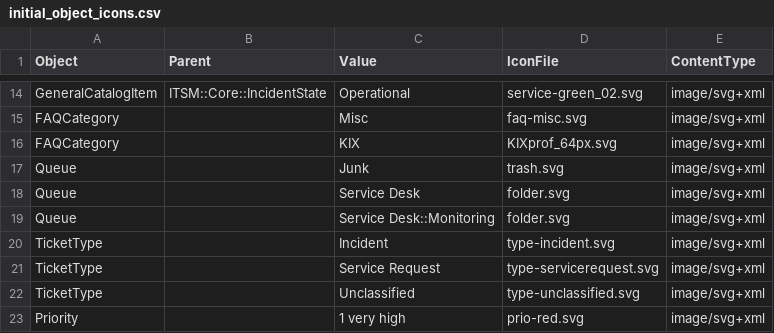
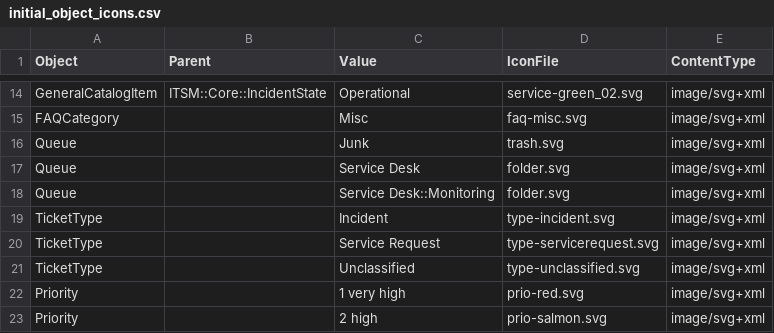
Before and after one commit to kix-service-software/kix-backend, a CSV file: var/packagesetup/initial_object_icons.csv, drawn as a sheet; only a part is shown, gaps mark what is left out; the shorter side is filled out with more unchanged rows.

Commit message:
KIX2018-5140: enhanced MIME type validation

```diff
--- a/var/packagesetup/initial_object_icons.csv
+++ b/var/packagesetup/initial_object_icons.csv
@@ -15,3 +15,2 @@
 "FAQCategory";;"Misc";"faq-misc.svg";"image/svg+xml"
-"FAQCategory";;"KIX";"KIXprof_64px.svg";"image/svg+xml"
 "Queue";;"Junk";"trash.svg";"image/svg+xml"
```
Also changed, not shown: 3 other files.
